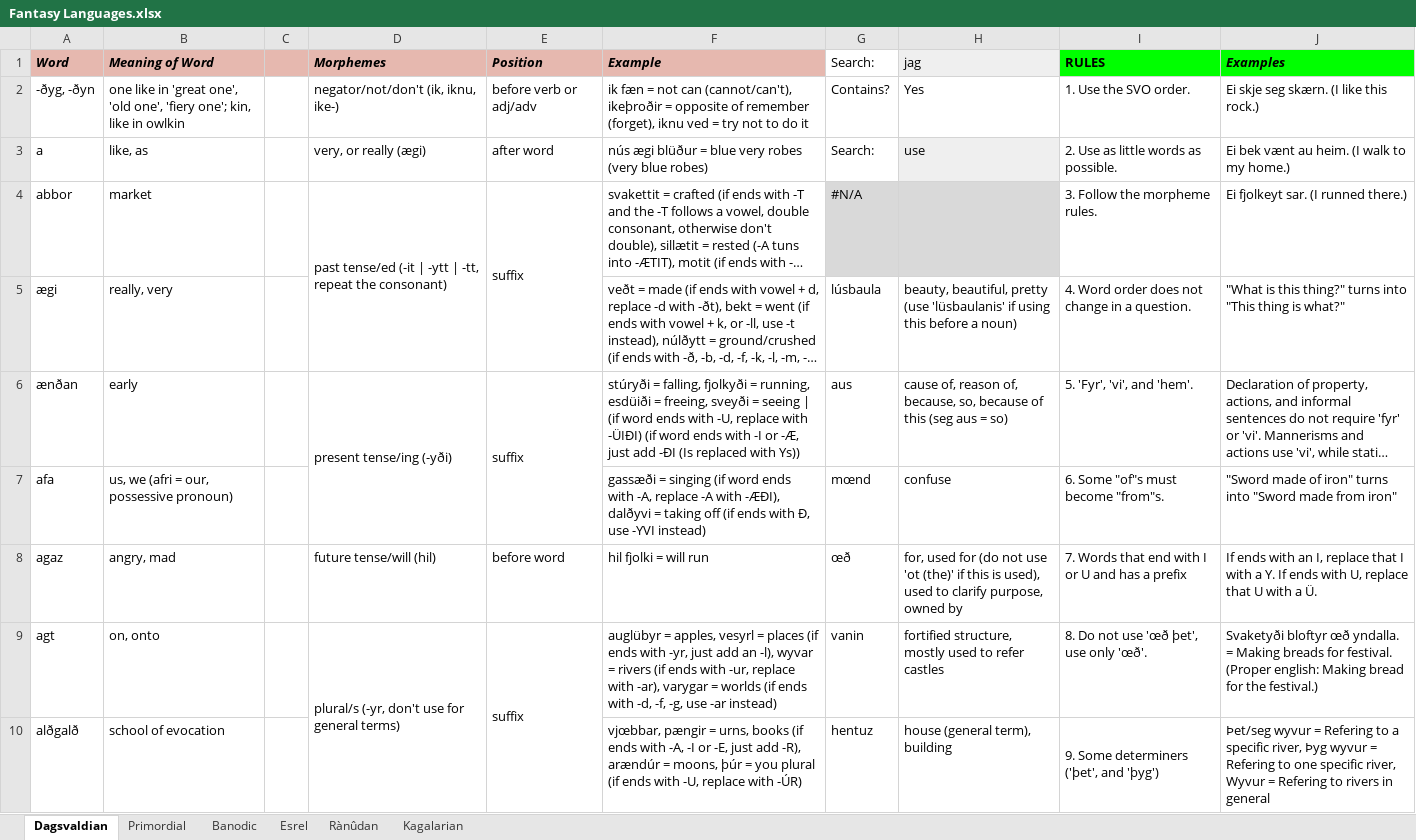
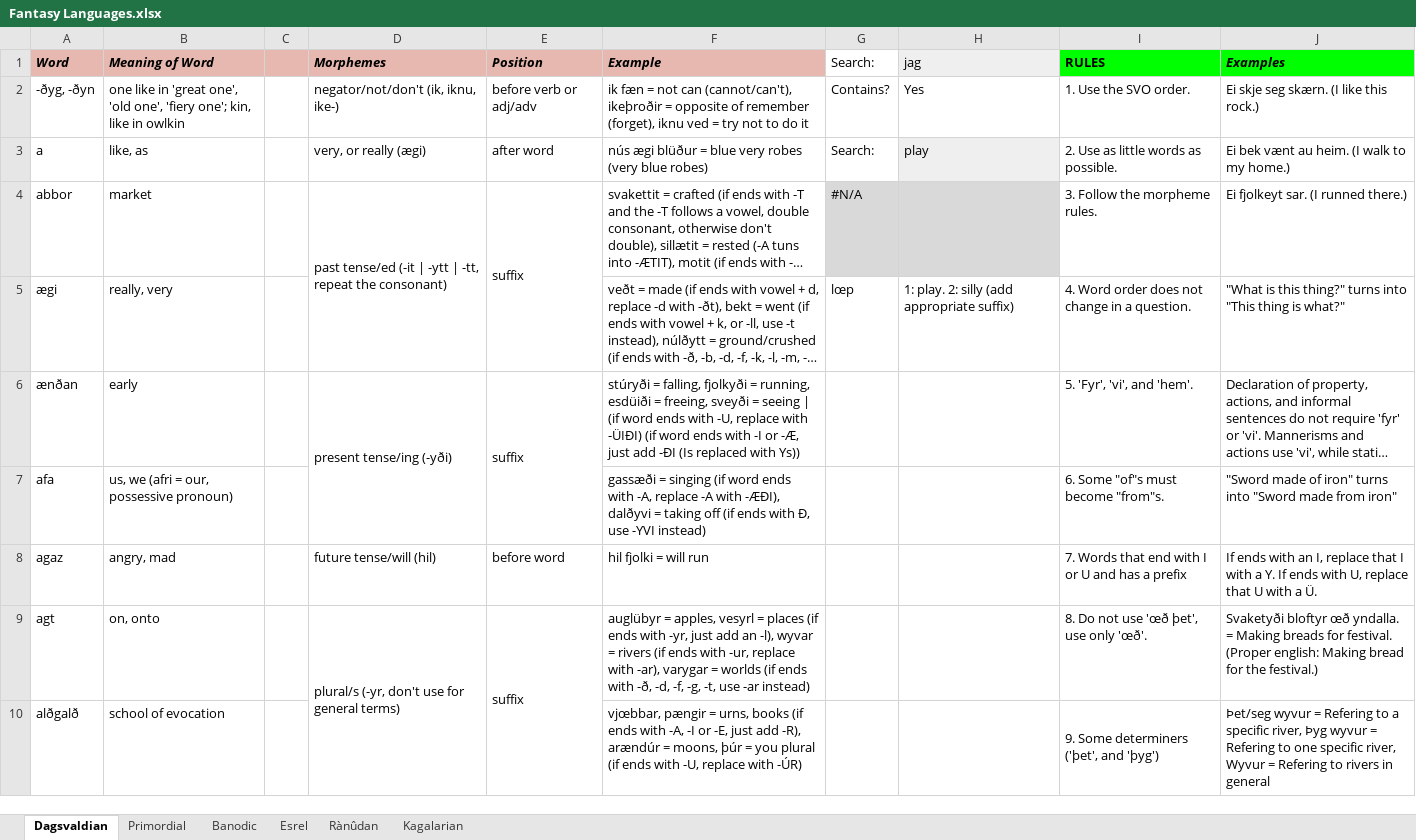
Before and after one commit to Oneo64/Aldpor, an Excel workbook: Conlangs/Fantasy Languages.xlsx, sheet Dagsvaldian, drawn as a sheet; only a part is shown; long unchanged cells end in …; values as stored, in another font and other column widths than the file's, no borders; charts and pictures not drawn; the diff covers the shown part only; the diff names each change by its address in the sheet, - before the commit and + after, or states it on an @@ line.

Commit message:
Update Fantasy Languages.xlsx

```diff
--- a/Conlangs/Fantasy Languages.xlsx (sheet Dagsvaldian)
+++ b/Conlangs/Fantasy Languages.xlsx (sheet Dagsvaldian)
-H3 (jag): use
+H3 (jag): play
-G5 (Search:): lúsbaula
+G5 (Search:): lœp
-H5 (jag): beauty, beautiful, pretty (use 'lüsbaulanis' if using this before a noun)
+H5 (jag): 1: play. 2: silly (add appropriate suffix)
-G6 (Search:): aus
+G6 (Search:): (empty)
-H6 (jag): cause of, reason of, because, so, because of this (seg aus = so)
+H6 (jag): (empty)
-G7 (Search:): mœnd
+G7 (Search:): (empty)
-H7 (jag): confuse
+H7 (jag): (empty)
-G8 (Search:): œð
+G8 (Search:): (empty)
-H8 (jag): for, used for (do not use 'ot (the)' if this is used), used to clarify purpose, owned by
+H8 (jag): (empty)
-F9 (Example): …ends with -d, -f, -g, use -ar…
+F9 (Example): …ends with -ð, -d, -f, -g, -t, use -ar…
-G9 (Search:): vanin
+G9 (Search:): (empty)
-H9 (jag): fortified structure, mostly used to refer castles
+H9 (jag): (empty)
-G10 (Search:): hentuz
+G10 (Search:): (empty)
-H10 (jag): house (general term), building
+H10 (jag): (empty)
```
Also changed, not shown: 5 added rows, 2 removed rows and 19 edited cells elsewhere in this sheet.
